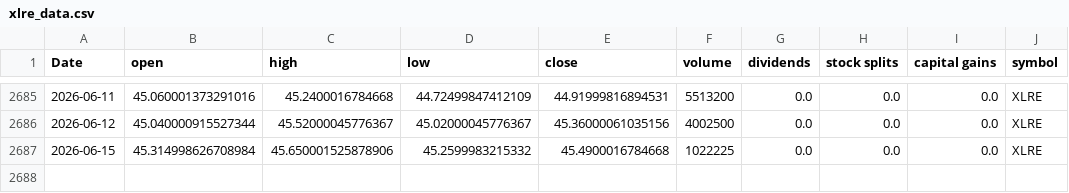
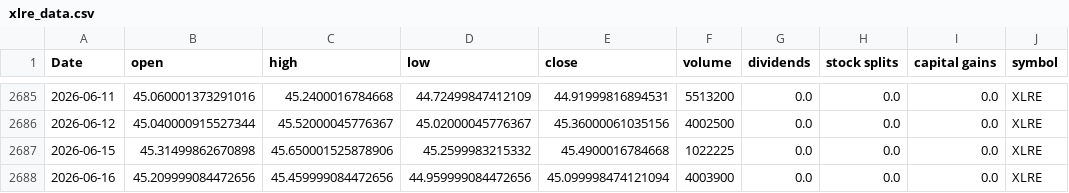
Before and after one commit to Akishai18/Market-Regime, a CSV file: data/sectors/xlre_data.csv, drawn as a sheet; only a part is shown, gaps mark what is left out.

```diff
--- a/data/sectors/xlre_data.csv
+++ b/data/sectors/xlre_data.csv
@@ -2686,2 +2686,3 @@ Date,open,high,low,close,volume,dividends,stock splits,capital gains,symbol
 2026-06-12,45.040000915527344,45.52000045776367,45.02000045776367,45.36000061035156,4002500,0.0,0.0,0.0,XLRE
-2026-06-15,45.314998626708984,45.650001525878906,45.2599983215332,45.4900016784668,1022225,0.0,0.0,0.0,XLRE
+2026-06-15,45.31499862670898,45.650001525878906,45.2599983215332,45.4900016784668,1022225,0.0,0.0,0.0,XLRE
+2026-06-16,45.209999084472656,45.459999084472656,44.959999084472656,45.099998474121094,4003900,0.0,0.0,0.0,XLRE
```
Also changed, not shown: data/sectors/xlc_data.csv, data/sectors/xlv_data.csv, 46 other files.
